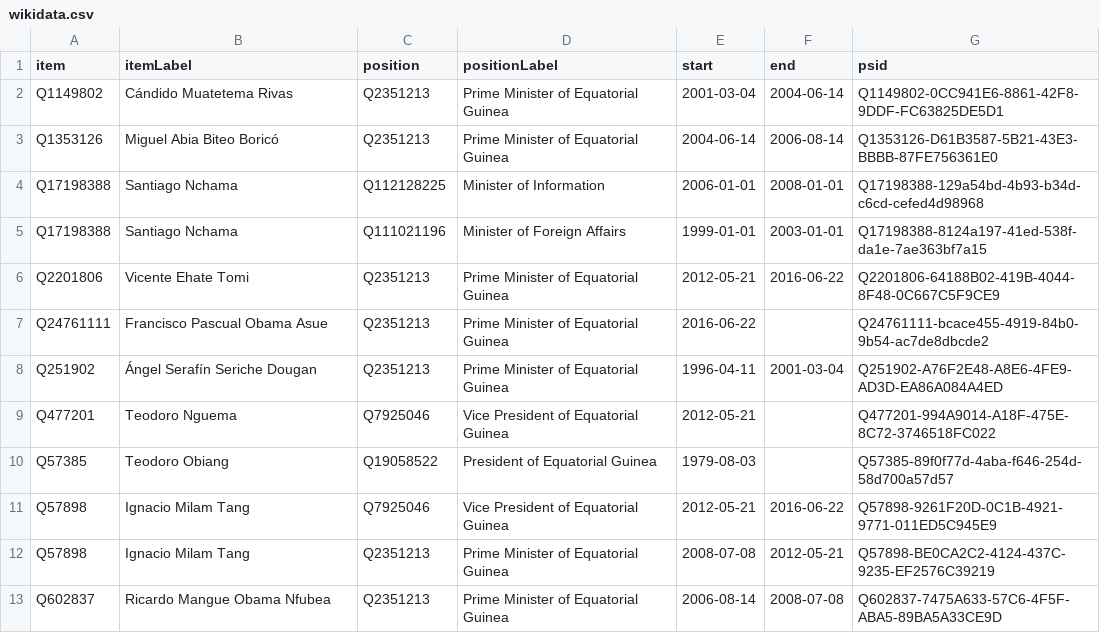
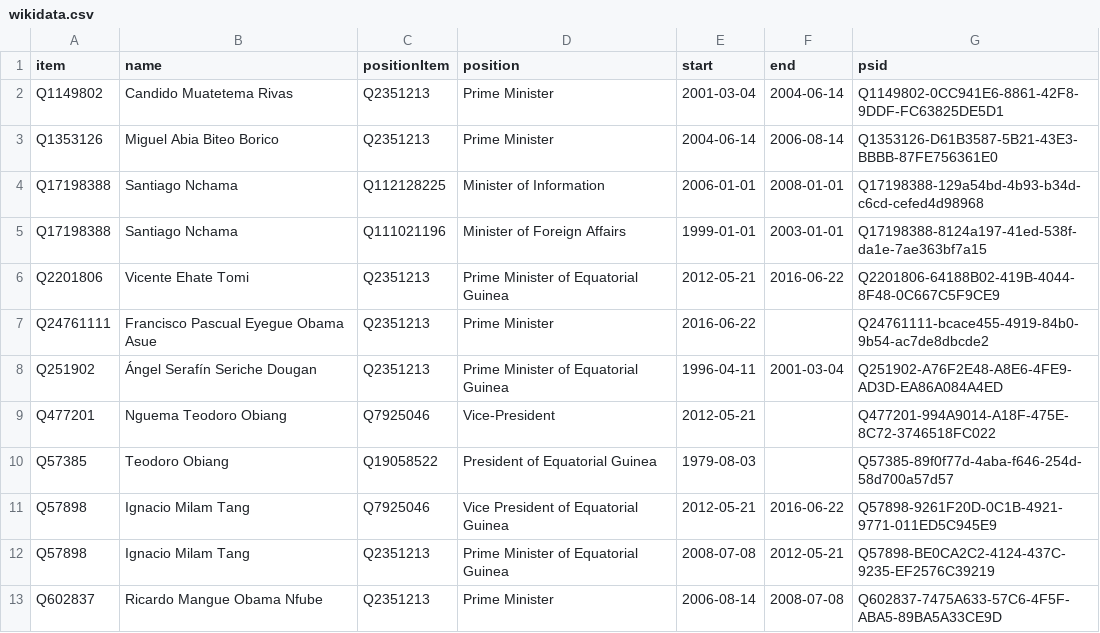
Before and after one commit to every-politician-scrapers/equatorial-guinea, a CSV file: sources/cpssa/wikidata.csv, drawn as a sheet.

```diff
--- a/sources/cpssa/wikidata.csv
+++ b/sources/cpssa/wikidata.csv
@@ -1,4 +1,4 @@
-item,itemLabel,position,positionLabel,start,end,psid
-Q1149802,Cándido Muatetema Rivas,Q2351213,Prime Minister of Equatorial Guinea,2001-03-04,2004-06-14,Q1149802-0CC941E6-8861-42F8-9DDF-FC63825DE5D1
-Q1353126,Miguel Abia Biteo Boricó,Q2351213,Prime Minister of Equatorial Guinea,2004-06-14,2006-08-14,Q1353126-D61B3587-5B21-43E3-BBBB-87FE756361E0
+item,name,positionItem,position,start,end,psid
+Q1149802,Candido Muatetema Rivas,Q2351213,Prime Minister,2001-03-04,2004-06-14,Q1149802-0CC941E6-8861-42F8-9DDF-FC63825DE5D1
+Q1353126,Miguel Abia Biteo Borico,Q2351213,Prime Minister,2004-06-14,2006-08-14,Q1353126-D61B3587-5B21-43E3-BBBB-87FE756361E0
 Q17198388,Santiago Nchama,Q112128225,Minister of Information,2006-01-01,2008-01-01,Q17198388-129a54bd-4b93-b34d-c6cd-cefed4d98968
@@ -6,5 +6,5 @@ Q17198388,Santiago Nchama,Q111021196,Minister of Foreign Affairs,1999-01-01,2003
 Q2201806,Vicente Ehate Tomi,Q2351213,Prime Minister of Equatorial Guinea,2012-05-21,2016-06-22,Q2201806-64188B02-419B-4044-8F48-0C667C5F9CE9
-Q24761111,Francisco Pascual Obama Asue,Q2351213,Prime Minister of Equatorial Guinea,2016-06-22,,Q24761111-bcace455-4919-84b0-9b54-ac7de8dbcde2
+Q24761111,Francisco Pascual Eyegue Obama Asue,Q2351213,Prime Minister,2016-06-22,,Q24761111-bcace455-4919-84b0-9b54-ac7de8dbcde2
 Q251902,Ángel Serafín Seriche Dougan,Q2351213,Prime Minister of Equatorial Guinea,1996-04-11,2001-03-04,Q251902-A76F2E48-A8E6-4FE9-AD3D-EA86A084A4ED
-Q477201,Teodoro Nguema,Q7925046,Vice President of Equatorial Guinea,2012-05-21,,Q477201-994A9014-A18F-475E-8C72-3746518FC022
+Q477201,Nguema Teodoro Obiang,Q7925046,Vice-President,2012-05-21,,Q477201-994A9014-A18F-475E-8C72-3746518FC022
 Q57385,Teodoro Obiang,Q19058522,President of Equatorial Guinea,1979-08-03,,Q57385-89f0f77d-4aba-f646-254d-58d700a57d57
@@ -12,2 +12,2 @@ Q57898,Ignacio Milam Tang,Q7925046,Vice President of Equatorial Guinea,2012-05-2
 Q57898,Ignacio Milam Tang,Q2351213,Prime Minister of Equatorial Guinea,2008-07-08,2012-05-21,Q57898-BE0CA2C2-4124-437C-9235-EF2576C39219
-Q602837,Ricardo Mangue Obama Nfubea,Q2351213,Prime Minister of Equatorial Guinea,2006-08-14,2008-07-08,Q602837-7475A633-57C6-4F5F-ABA5-89BA5A33CE9D
+Q602837,Ricardo Mangue Obama Nfube,Q2351213,Prime Minister,2006-08-14,2008-07-08,Q602837-7475A633-57C6-4F5F-ABA5-89BA5A33CE9D
```
Also changed, not shown: sources/cpssa/diff.csv, sources/cpssa/reconciled-people.csv, 3 other files.
